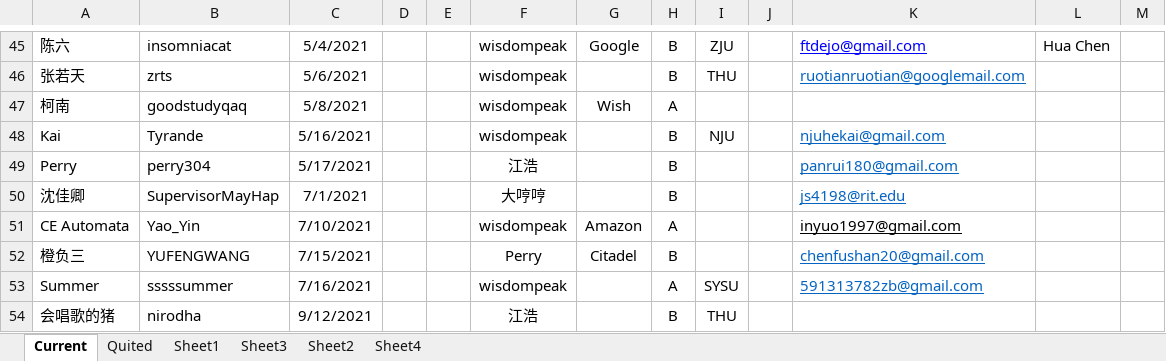
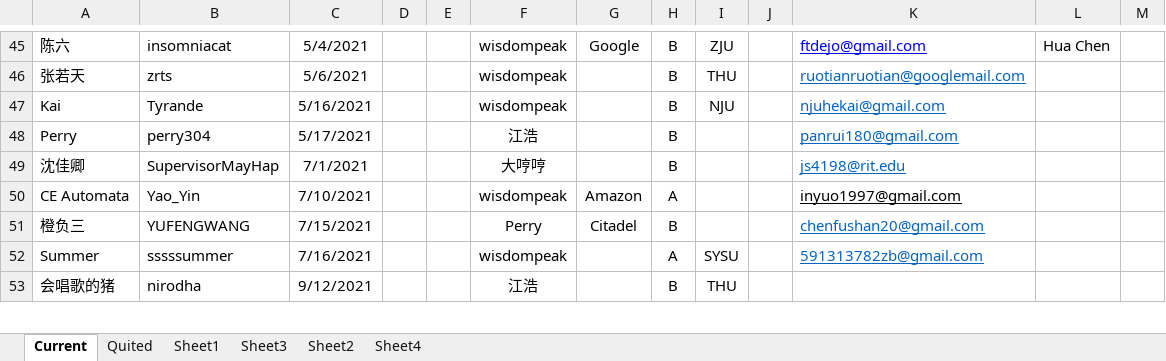
Before and after one commit to wisdompeak/lc-score-board, an Excel workbook: generateEXCEL/Data/Members/GroupRecord.xlsx, sheet Current, drawn as a sheet; only a part is shown, gaps mark what is left out; values as stored, in another font and other column widths than the file's, no borders; the diff names each change by its address in the sheet, - before the commit and + after, or states it on an @@ line.

```diff
--- a/generateEXCEL/Data/Members/GroupRecord.xlsx (sheet Current)
+++ b/generateEXCEL/Data/Members/GroupRecord.xlsx (sheet Current)
-row 47: 柯南 | goodstudyqaq | 5/8/2021 |  |  | wisdompeak | Wish | A
```
Also changed, not shown: sheet Quited, sheet Sheet3, generateEXCEL/index.xlsx, 14 other files.
